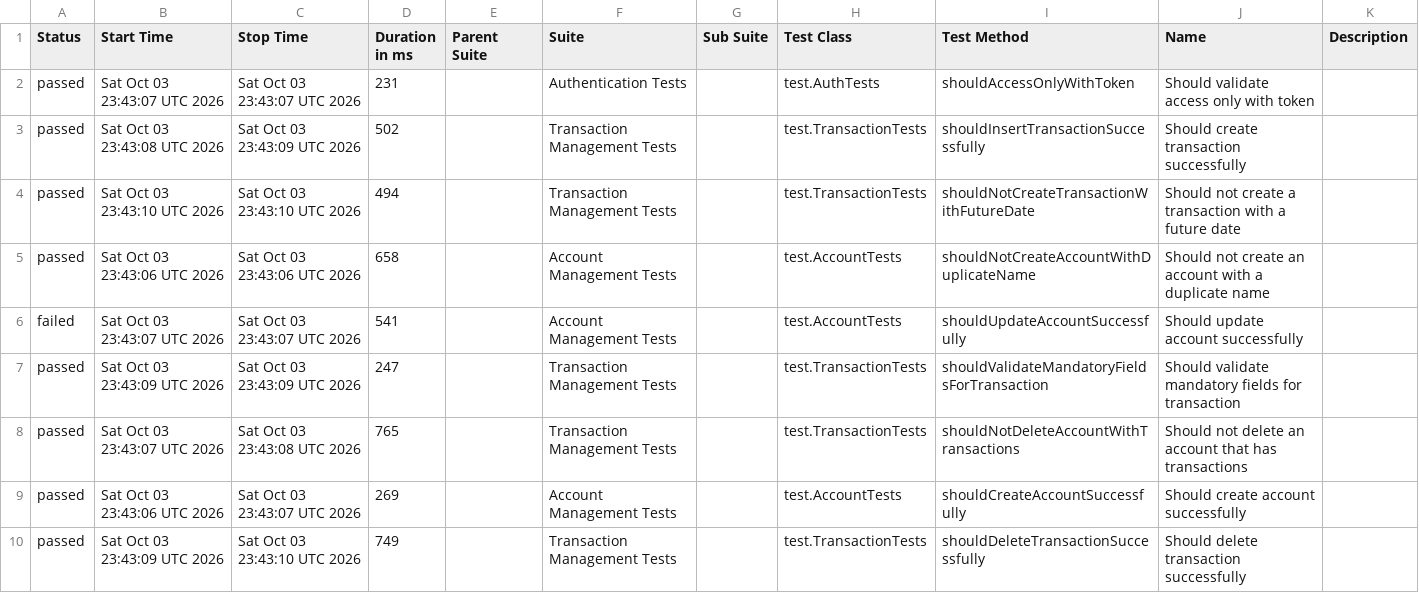
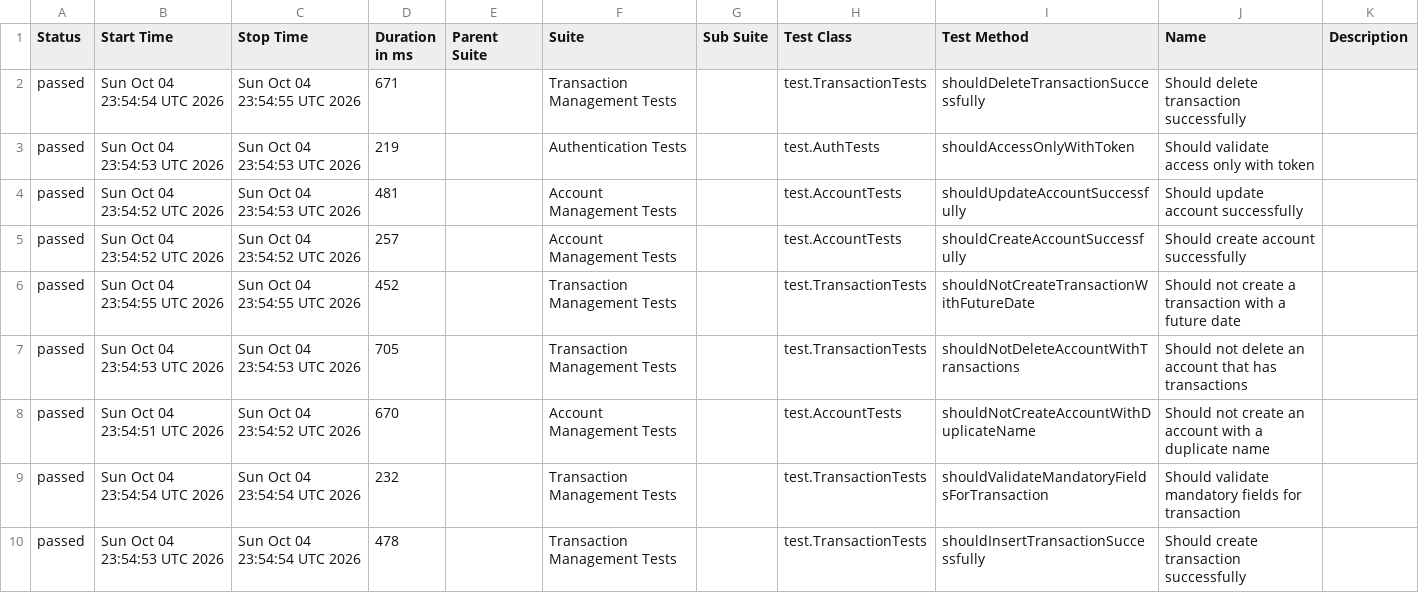
Before and after one commit to JosinaldoGJunior/java-automation-api, a CSV file: data/suites.csv, drawn as a sheet.

```diff
--- a/data/suites.csv
+++ b/data/suites.csv
@@ -1,10 +1,10 @@
 "Status","Start Time","Stop Time","Duration in ms","Parent Suite","Suite","Sub Suite","Test Class","Test Method","Name","Description"
-"passed","Sat Oct 03 23:43:07 UTC 2026","Sat Oct 03 23:43:07 UTC 2026","231","","Authentication Tests","","test.AuthTests","shouldAccessOnlyWithToken","Should validate access only with token",""
-"passed","Sat Oct 03 23:43:08 UTC 2026","Sat Oct 03 23:43:09 UTC 2026","502","","Transaction Management Tests","","test.TransactionTests","shouldInsertTransactionSuccessfully","Should create transaction successfully",""
-"passed","Sat Oct 03 23:43:10 UTC 2026","Sat Oct 03 23:43:10 UTC 2026","494","","Transaction Management Tests","","test.TransactionTests","shouldNotCreateTransactionWithFutureDate","Should not create a transaction with a future date",""
-"passed","Sat Oct 03 23:43:06 UTC 2026","Sat Oct 03 23:43:06 UTC 2026","658","","Account Management Tests","","test.AccountTests","shouldNotCreateAccountWithDuplicateName","Should not create an account with a duplicate name",""
-"failed","Sat Oct 03 23:43:07 UTC 2026","Sat Oct 03 23:43:07 UTC 2026","541","","Account Management Tests","","test.AccountTests","shouldUpdateAccountSuccessfully","Should update account successfully",""
-"passed","Sat Oct 03 23:43:09 UTC 2026","Sat Oct 03 23:43:09 UTC 2026","247","","Transaction Management Tests","","test.TransactionTests","shouldValidateMandatoryFieldsForTransaction","Should validate mandatory fields for transaction",""
-"passed","Sat Oct 03 23:43:07 UTC 2026","Sat Oct 03 23:43:08 UTC 2026","765","","Transaction Management Tests","","test.TransactionTests","shouldNotDeleteAccountWithTransactions","Should not delete an account that has transactions",""
-"passed","Sat Oct 03 23:43:06 UTC 2026","Sat Oct 03 23:43:07 UTC 2026","269","","Account Management Tests","","test.AccountTests","shouldCreateAccountSuccessfully","Should create account successfully",""
-"passed","Sat Oct 03 23:43:09 UTC 2026","Sat Oct 03 23:43:10 UTC 2026","749","","Transaction Management Tests","","test.TransactionTests","shouldDeleteTransactionSuccessfully","Should delete transaction successfully",""
+"passed","Sun Oct 04 23:54:54 UTC 2026","Sun Oct 04 23:54:55 UTC 2026","671","","Transaction Management Tests","","test.TransactionTests","shouldDeleteTransactionSuccessfully","Should delete transaction successfully",""
+"passed","Sun Oct 04 23:54:53 UTC 2026","Sun Oct 04 23:54:53 UTC 2026","219","","Authentication Tests","","test.AuthTests","shouldAccessOnlyWithToken","Should validate access only with token",""
+"passed","Sun Oct 04 23:54:52 UTC 2026","Sun Oct 04 23:54:53 UTC 2026","481","","Account Management Tests","","test.AccountTests","shouldUpdateAccountSuccessfully","Should update account successfully",""
+"passed","Sun Oct 04 23:54:52 UTC 2026","Sun Oct 04 23:54:52 UTC 2026","257","","Account Management Tests","","test.AccountTests","shouldCreateAccountSuccessfully","Should create account successfully",""
+"passed","Sun Oct 04 23:54:55 UTC 2026","Sun Oct 04 23:54:55 UTC 2026","452","","Transaction Management Tests","","test.TransactionTests","shouldNotCreateTransactionWithFutureDate","Should not create a transaction with a future date",""
+"passed","Sun Oct 04 23:54:53 UTC 2026","Sun Oct 04 23:54:53 UTC 2026","705","","Transaction Management Tests","","test.TransactionTests","shouldNotDeleteAccountWithTransactions","Should not delete an account that has transactions",""
+"passed","Sun Oct 04 23:54:51 UTC 2026","Sun Oct 04 23:54:52 UTC 2026","670","","Account Management Tests","","test.AccountTests","shouldNotCreateAccountWithDuplicateName","Should not create an account with a duplicate name",""
+"passed","Sun Oct 04 23:54:54 UTC 2026","Sun Oct 04 23:54:54 UTC 2026","232","","Transaction Management Tests","","test.TransactionTests","shouldValidateMandatoryFieldsForTransaction","Should validate mandatory fields for transaction",""
+"passed","Sun Oct 04 23:54:53 UTC 2026","Sun Oct 04 23:54:54 UTC 2026","478","","Transaction Management Tests","","test.TransactionTests","shouldInsertTransactionSuccessfully","Should create transaction successfully",""
```
Also changed, not shown: 40 other files.
